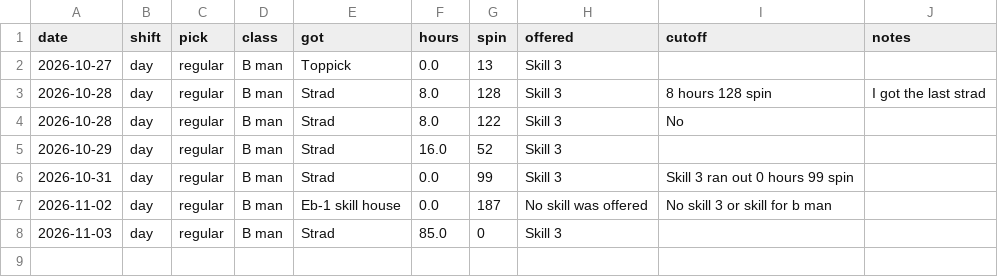
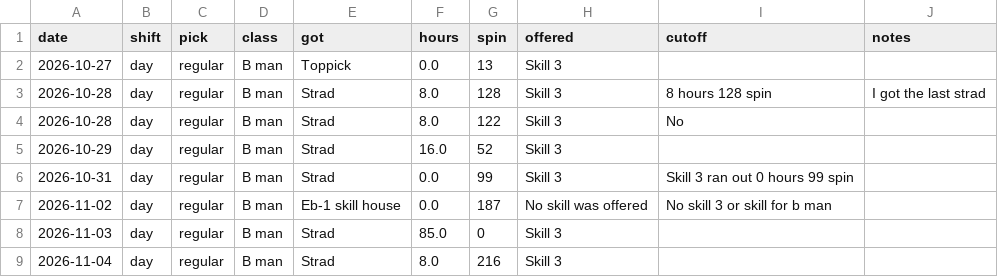
Before and after one commit to TheJoe1990/Ilwu, a CSV file: data/outcomes/form.csv, drawn as a sheet.

```diff
--- a/data/outcomes/form.csv
+++ b/data/outcomes/form.csv
@@ -8 +8,2 @@ date,shift,pick,class,got,hours,spin,offered,cutoff,notes
 2026-11-03,day,regular,B man,Strad,85.0,0,Skill 3,,
+2026-11-04,day,regular,B man,Strad,8.0,216,Skill 3,,
```
Also changed, not shown: 2 other files.
